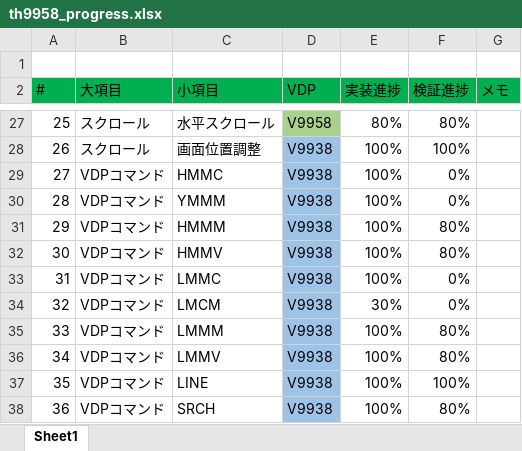
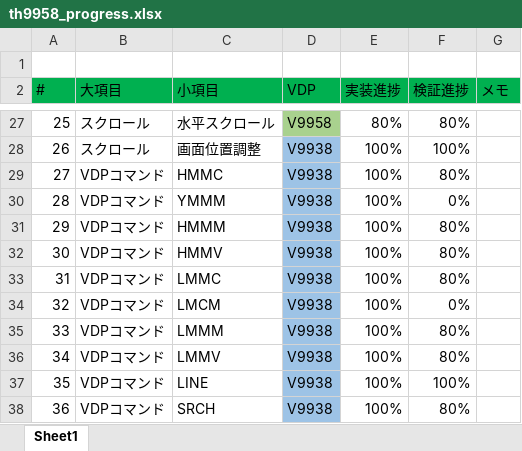
Before and after one commit to hra1129/TangCartMSX, an Excel workbook: RTL/tangnano20k_vdp_cartridge_step7/src/th9958/doc/th9958_progress.xlsx, sheet Sheet1, drawn as a sheet; only a part is shown, gaps mark what is left out; values as stored, in another font and other column widths than the file's, no borders; conditional formats not drawn; the diff names each change by its address in the sheet, - before the commit and + after, or states it on an @@ line.

```diff
--- a/RTL/tangnano20k_vdp_cartridge_step7/src/th9958/doc/th9958_progress.xlsx (sheet Sheet1)
+++ b/RTL/tangnano20k_vdp_cartridge_step7/src/th9958/doc/th9958_progress.xlsx (sheet Sheet1)
-F29 (検証進捗): 0%
+F29 (検証進捗): 80%
-F33 (検証進捗): 0%
+F33 (検証進捗): 80%
-E34 (実装進捗): 30%
+E34 (実装進捗): 100%
```
Also changed, not shown: 29 other files.
